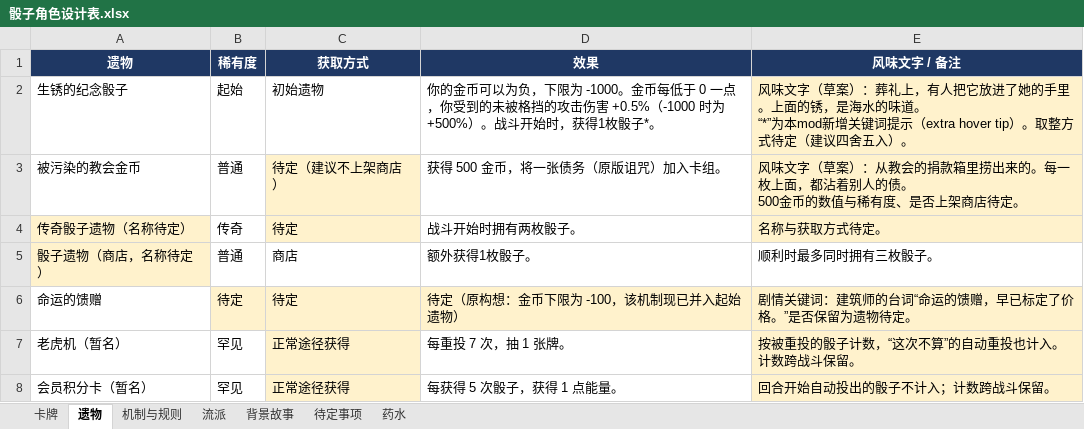
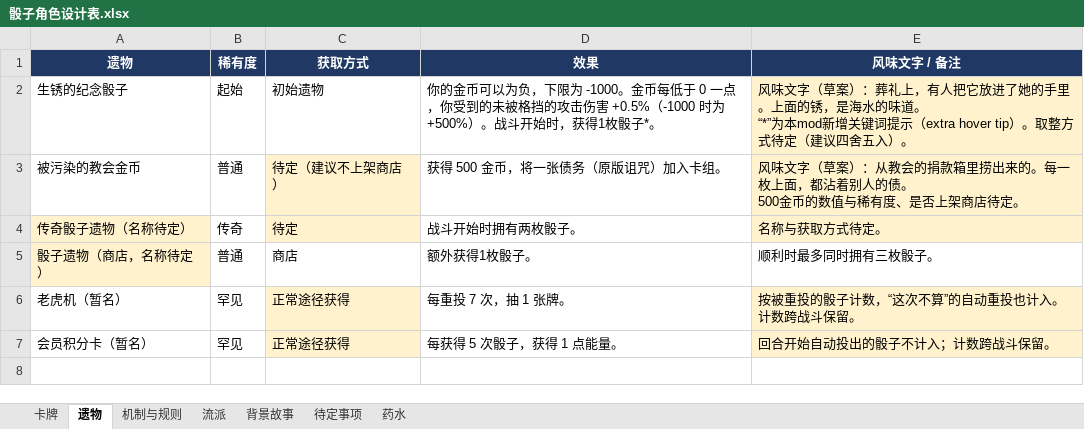
Before and after one commit to TralMac/ModTemplate-StS2-ritsulib, an Excel workbook: docs/骰子角色设计表.xlsx, sheet 遗物, drawn as a sheet; values as stored, in another font and other column widths than the file's, no borders; the diff names each change by its address in the sheet, - before the commit and + after, or states it on an @@ line.

```diff
--- a/docs/骰子角色设计表.xlsx (sheet 遗物)
+++ b/docs/骰子角色设计表.xlsx (sheet 遗物)
-row 6: 命运的馈赠 | 待定 | 待定 | 待定（原构想：金币下限为 -100，该机制现已并入起始遗物） | 剧情关键词：建筑师的台词“命运的馈赠，早已标定了价格。”是否保留为遗物待定。
```
Also changed, not shown: sheet 待定事项, 1 other file.
